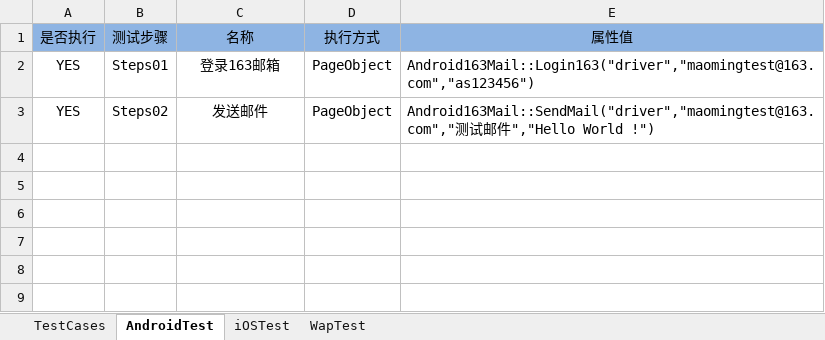
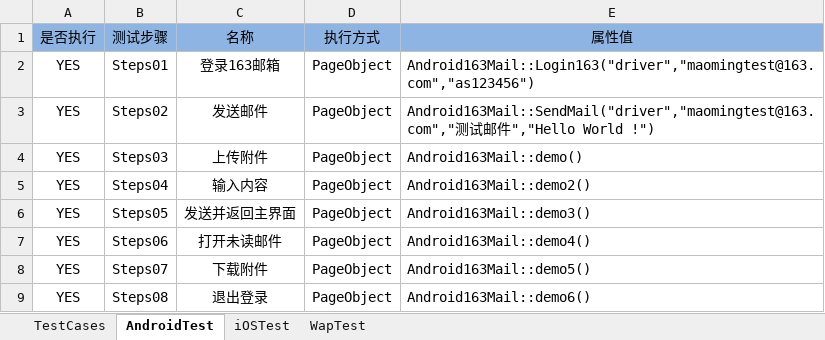
Before and after one commit to Hanlen520/AwTestFrame, an Excel workbook: testCase/163mailTest.xlsx, sheet AndroidTest, drawn as a sheet; values as stored, in another font and other column widths than the file's, no borders; the diff names each change by its address in the sheet, - before the commit and + after, or states it on an @@ line.

```diff
--- a/testCase/163mailTest.xlsx (sheet AndroidTest)
+++ b/testCase/163mailTest.xlsx (sheet AndroidTest)
+row 4: YES | Steps03 | 上传附件 | PageObject | Android163Mail::demo()
+row 5: YES | Steps04 | 输入内容 | PageObject | Android163Mail::demo2()
+row 6: YES | Steps05 | 发送并返回主界面 | PageObject | Android163Mail::demo3()
+row 7: YES | Steps06 | 打开未读邮件 | PageObject | Android163Mail::demo4()
+row 8: YES | Steps07 | 下载附件 | PageObject | Android163Mail::demo5()
+row 9: YES | Steps08 | 退出登录 | PageObject | Android163Mail::demo6()
```
Also changed, not shown: devices/AndroidDevices.xlsx, 10 other files.
